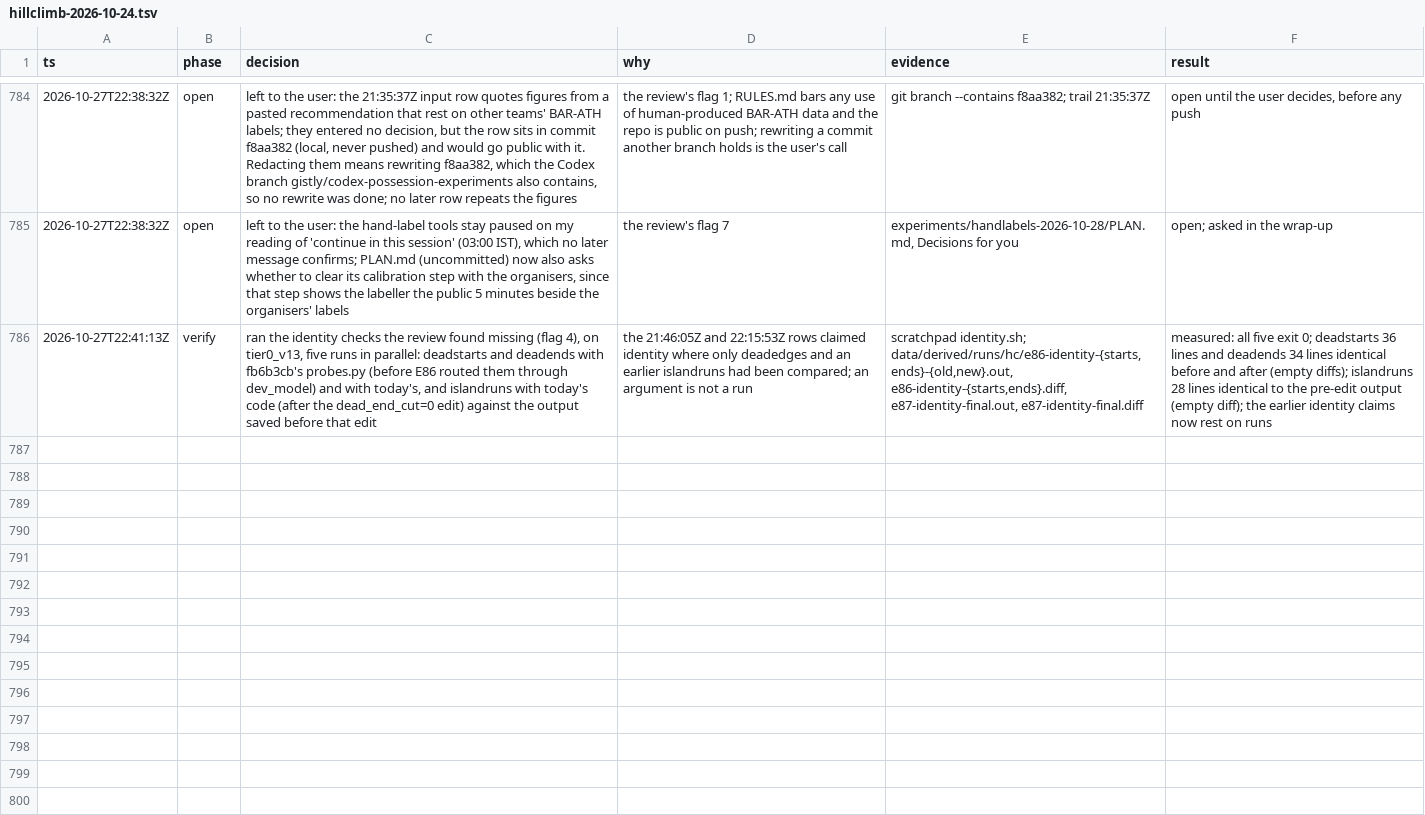
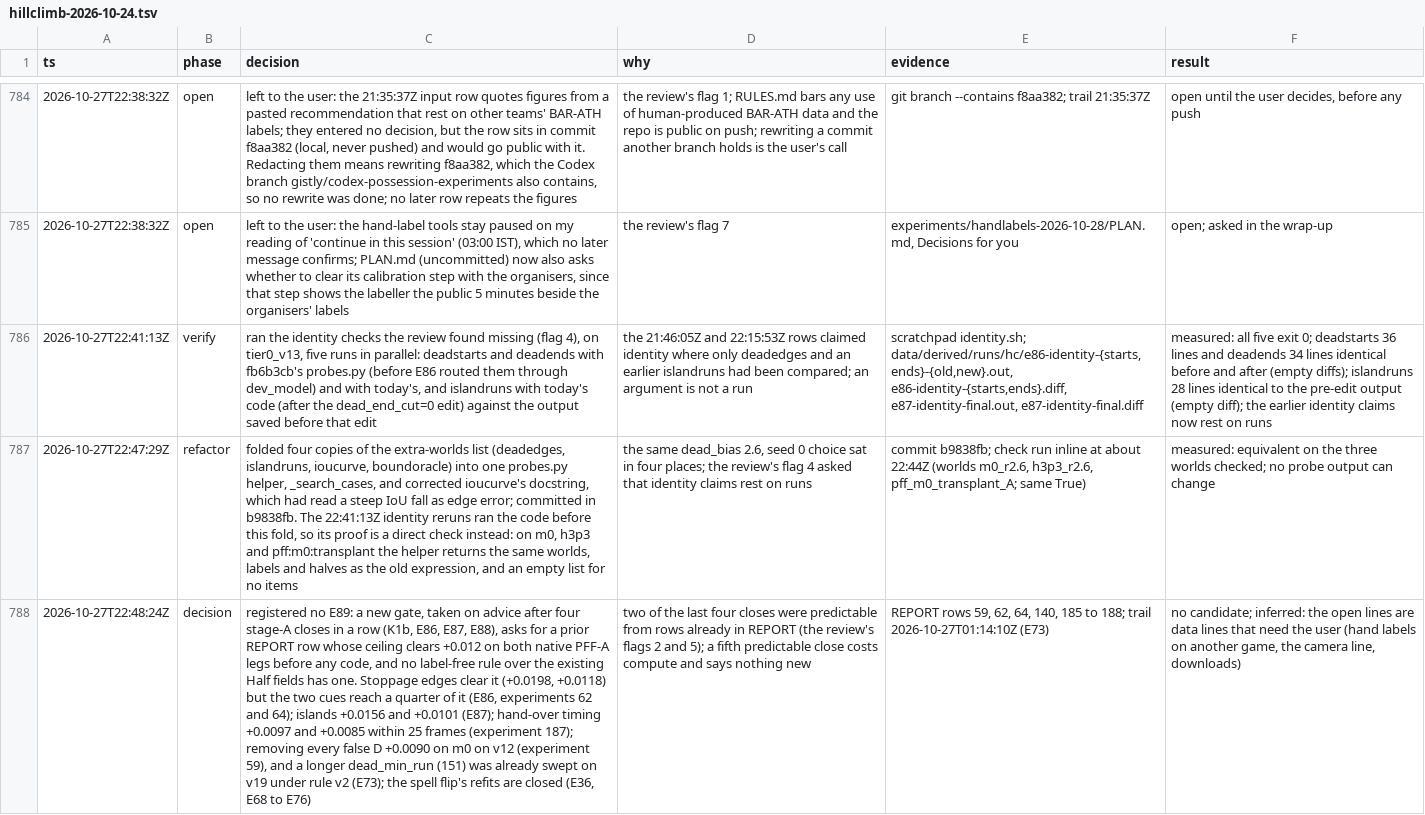
Before and after one commit to shishirmehto/more-than-a-hack-2027, a TSV file: .audit/hillclimb-2026-10-24.tsv, drawn as a sheet; only a part is shown, gaps mark what is left out; the diff names each change by its address in the sheet, - before the commit and + after, or states it on an @@ line.

Commit message:
Record the E89 gate: no label-free rule line clears the ceiling bar
A new registration gate asks for a prior ceiling of +0.012 on both native
PFF-A legs before any code. Every remaining rule line over the existing Half
fields falls under it on at least one leg, so no E89 is registered. The trail
also records the _search_cases fold and its equivalence check.

```diff
--- a/.audit/hillclimb-2026-10-24.tsv
+++ b/.audit/hillclimb-2026-10-24.tsv
+row 787: 2026-10-27T22:47:29Z | refactor | folded four copies of the extra-worlds list (deadedges, islandruns, ioucurve, boundoracle) into one probes.py helper, _search_cases, and corrected ioucurve's docstring, which had read a steep IoU fall as edge error; committed in b9838fb. The 22:41:13Z identity reruns ran the code before this fold, so its proof is a direct check instead: on m0, h3p3 and pff:m0:transplant the helper returns the same worlds, labels and halves as the old expression, and an empty list for no items | the same dead_bias 2.6, seed 0 choice sat in four places; the review's flag 4 asked that identity claims rest on runs | commit b9838fb; check run inline at about 22:44Z (worlds m0_r2.6, h3p3_r2.6, pff_m0_transplant_A; same True) | measured: equivalent on the three worlds checked; no probe output can change
+row 788: 2026-10-27T22:48:24Z | decision | registered no E89: a new gate, taken on advice after four stage-A closes in a row (K1b, E86, E87, E88), asks for a prior REPORT row whose ceiling clears +0.012 on both native PFF-A legs before any code, and no label-free rule over the existing Half fields has one. Stoppage edges clear it (+0.0198, +0.0118) but the two cues reach a quarter of it (E86, experiments 62 and 64); islands +0.0156 and +0.0101 (E87); hand-over timing +0.0097 and +0.0085 within 25 frames (experiment 187); removing every false D +0.0090 on m0 on v12 (experiment 59), and a longer dead_min_run (151) was already swept on v19 under rule v2 (E73); the spell flip's refits are closed (E36, E68 to E76) | two of the last four closes were predictable from rows already in REPORT (the review's flags 2 and 5); a fifth predictable close costs compute and says nothing new | REPORT rows 59, 62, 64, 140, 185 to 188; trail 2026-10-27T01:14:10Z (E73) | no candidate; inferred: the open lines are data lines that need the user (hand labels on another game, the camera line, downloads)
```
